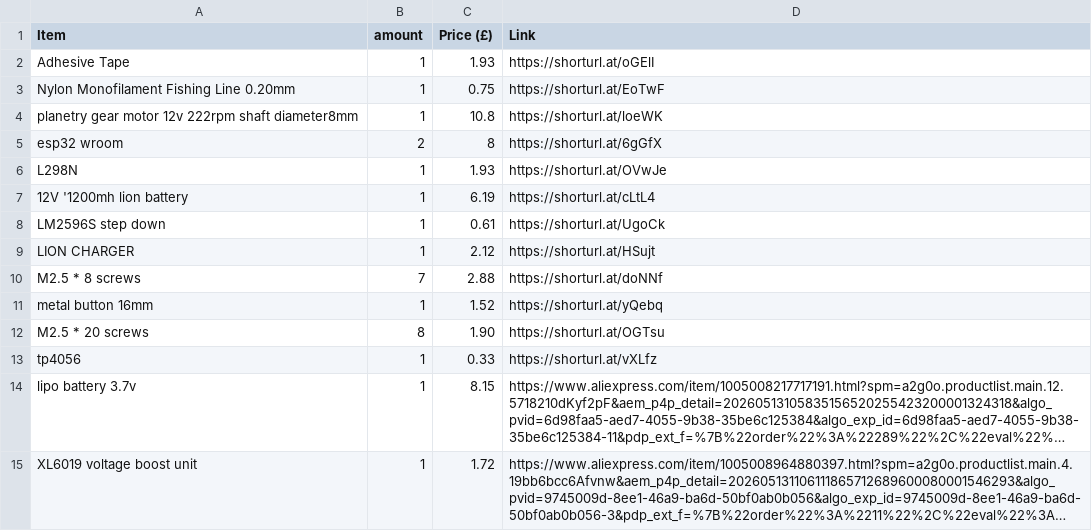
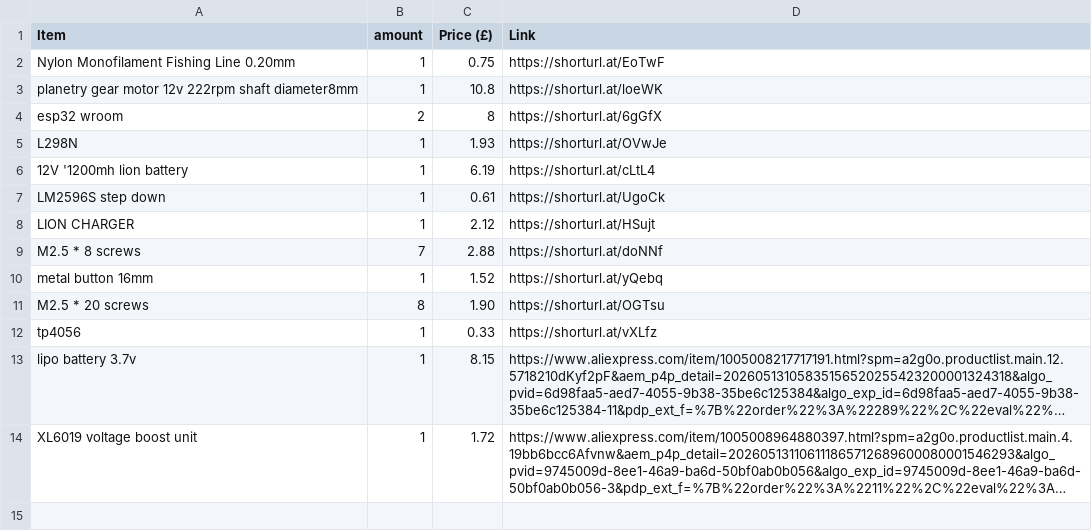
Before and after one commit to ata-crtl/-auto-closing-doorsystem, a CSV file: BOM.csv, drawn as a sheet; long unchanged cells end in …; the diff names each change by its address in the sheet, - before the commit and + after, or states it on an @@ line.

Commit message:
Update BOM.csv

```diff
--- a/BOM.csv
+++ b/BOM.csv
-row 2: Adhesive Tape | 1 | 1.93 | https://shorturl.at/oGElI
```
